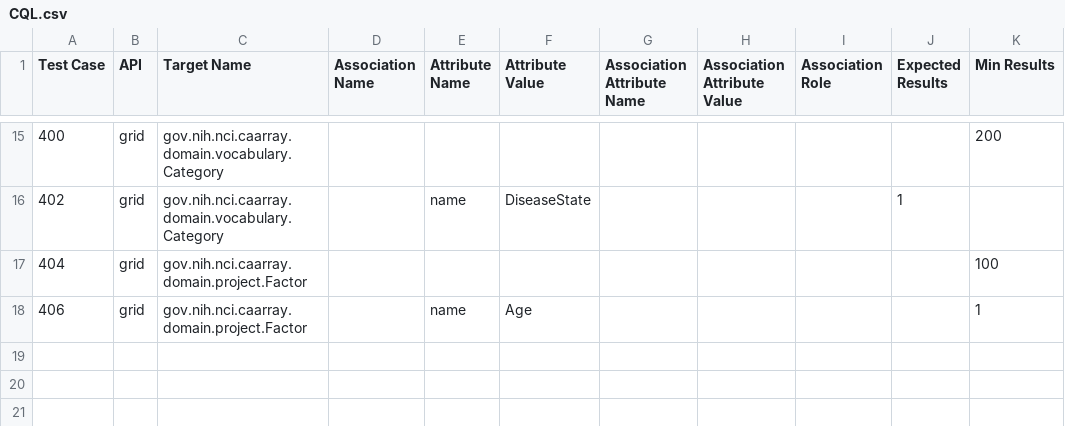
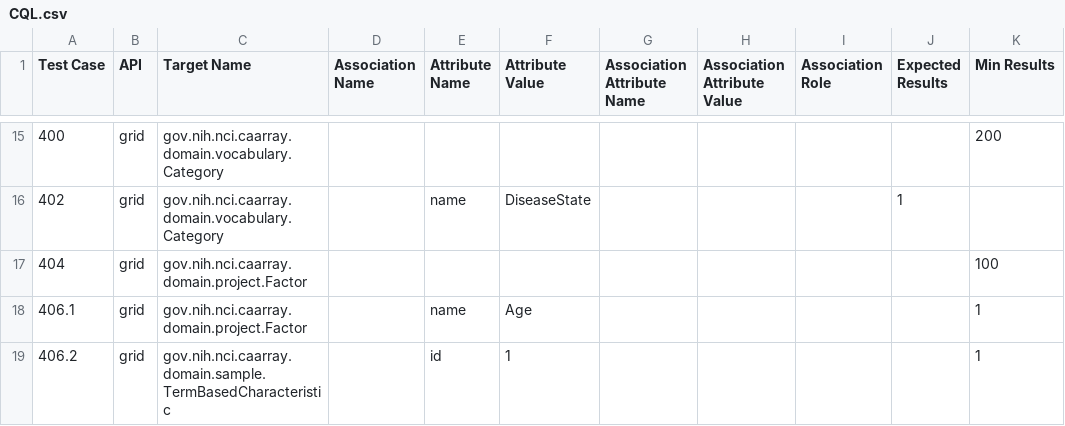
Before and after one commit to NCIP/caarray, a CSV file: qa/software/Legacy_API_Test_Suite/config/CQL.csv, drawn as a sheet; only a part is shown, gaps mark what is left out.

Commit message:
Updating with test case 406.2 (TermBasedCharacteristic CQL search.)

```diff
--- a/qa/software/Legacy_API_Test_Suite/config/CQL.csv
+++ b/qa/software/Legacy_API_Test_Suite/config/CQL.csv
@@ -17,2 +17,3 @@ Test Case,API,Target Name,Association Name,Attribute Name,Attribute Value,Associ
 404,grid,gov.nih.nci.caarray.domain.project.Factor,,,,,,,,100
-406,grid,gov.nih.nci.caarray.domain.project.Factor,,name,Age,,,,,1
+406.1,grid,gov.nih.nci.caarray.domain.project.Factor,,name,Age,,,,,1
+406.2,grid,gov.nih.nci.caarray.domain.sample.TermBasedCharacteristic,,id,1,,,,,1
```
Also changed, not shown: 1 other file.
